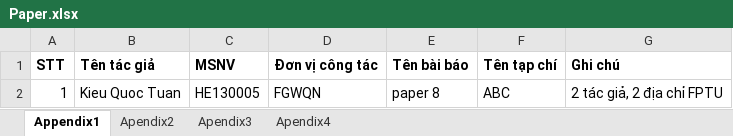
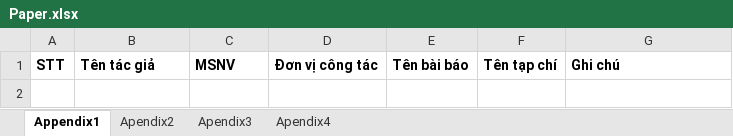
Before and after one commit to FPT-SAP-LAB/Science-Management-and-International-Affairs, an Excel workbook: MANAGER/Excel_template/Download/Paper.xlsx, sheet Appendix1, drawn as a sheet; values as stored, in another font and other column widths than the file's, no borders; the diff names each change by its address in the sheet, - before the commit and + after, or states it on an @@ line.

```diff
--- a/MANAGER/Excel_template/Download/Paper.xlsx (sheet Appendix1)
+++ b/MANAGER/Excel_template/Download/Paper.xlsx (sheet Appendix1)
-row 2: 1 | Kieu Quoc Tuan | HE130005 | FGWQN | paper 8 | ABC | 2 tác giả, 2 địa chỉ FPTU
```
Also changed, not shown: sheet Apendix2, sheet Apendix4, sheet Apendix3, 11 other files.
